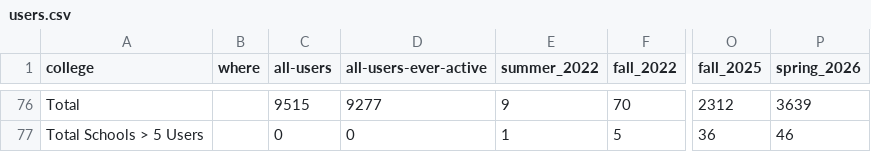
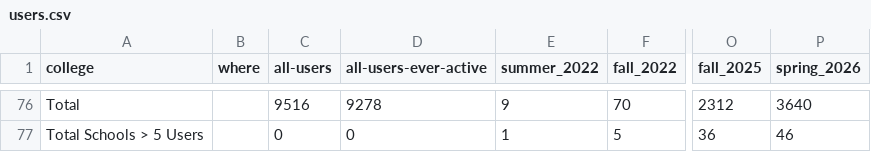
Before and after one commit to sean-morris/cloudbank-pilot-hub-users, a CSV file: users.csv, drawn as a sheet; only a part is shown, gaps mark what is left out; the diff covers the shown part only; the diff names each change by its address in the sheet, - before the commit and + after, or states it on an @@ line.

```diff
--- a/users.csv
+++ b/users.csv
-C76 (all-users): 9515
+C76 (all-users): 9516
-D76 (all-users-ever-active): 9277
+D76 (all-users-ever-active): 9278
-P76 (spring_2026): 3639
+P76 (spring_2026): 3640
```
Also changed, not shown: 1 added row, 1 removed row and 30 moved rows elsewhere in this file, otter_standalone_use.csv, 1 other file.
